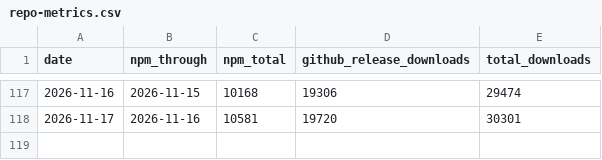
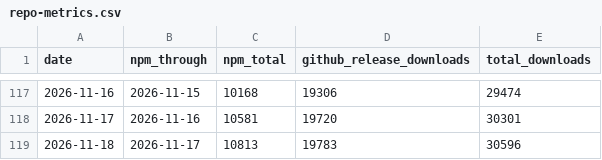
Before and after one commit to razzant/claudexor, a CSV file: docs/assets/repo-metrics.csv, drawn as a sheet; only a part is shown, gaps mark what is left out; the diff names each change by its address in the sheet, - before the commit and + after, or states it on an @@ line.

```diff
--- a/docs/assets/repo-metrics.csv
+++ b/docs/assets/repo-metrics.csv
+row 119: 2026-11-18 | 2026-11-17 | 10813 | 19783 | 30596
```
Also changed, not shown: 1 other file.
